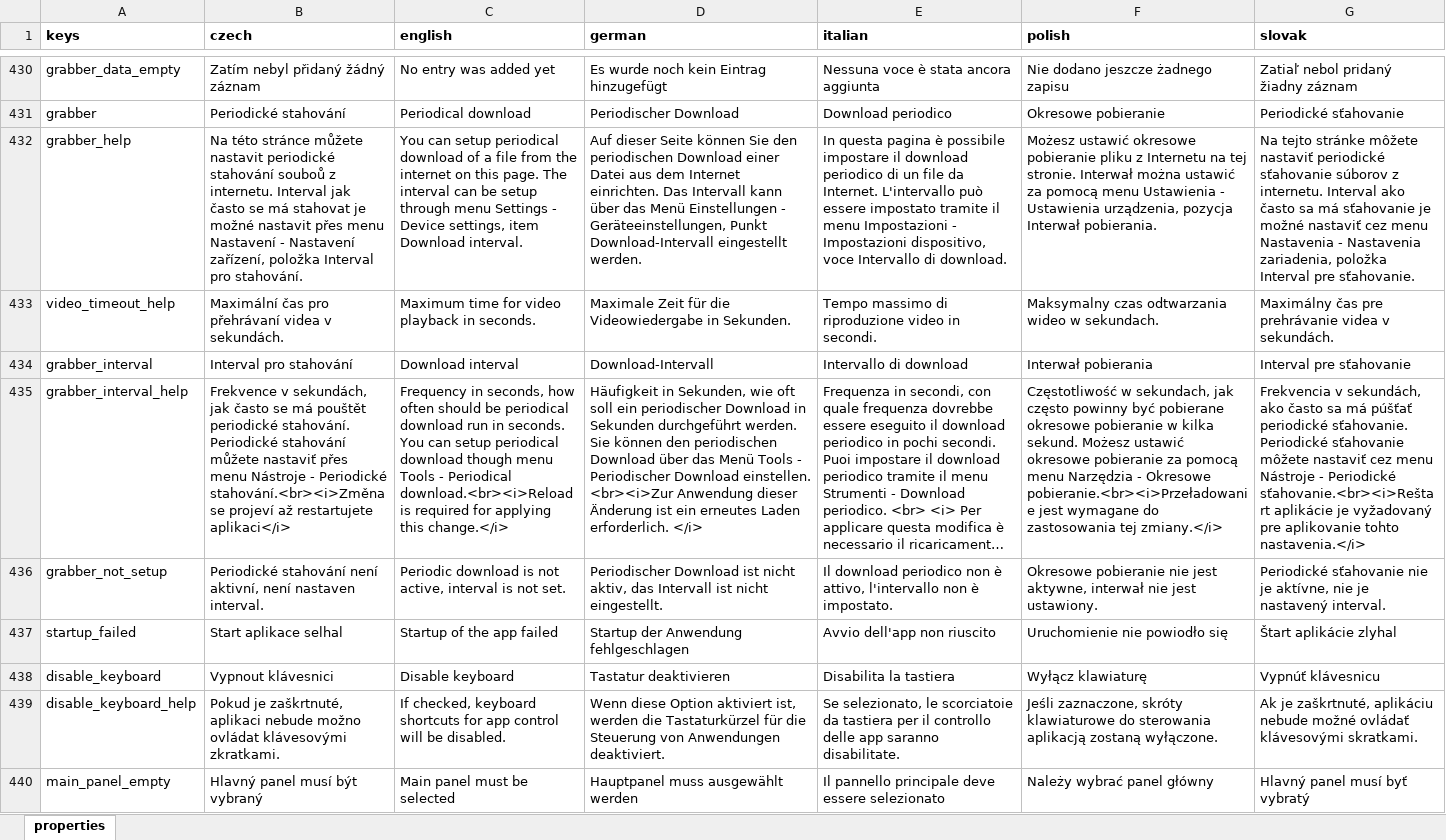
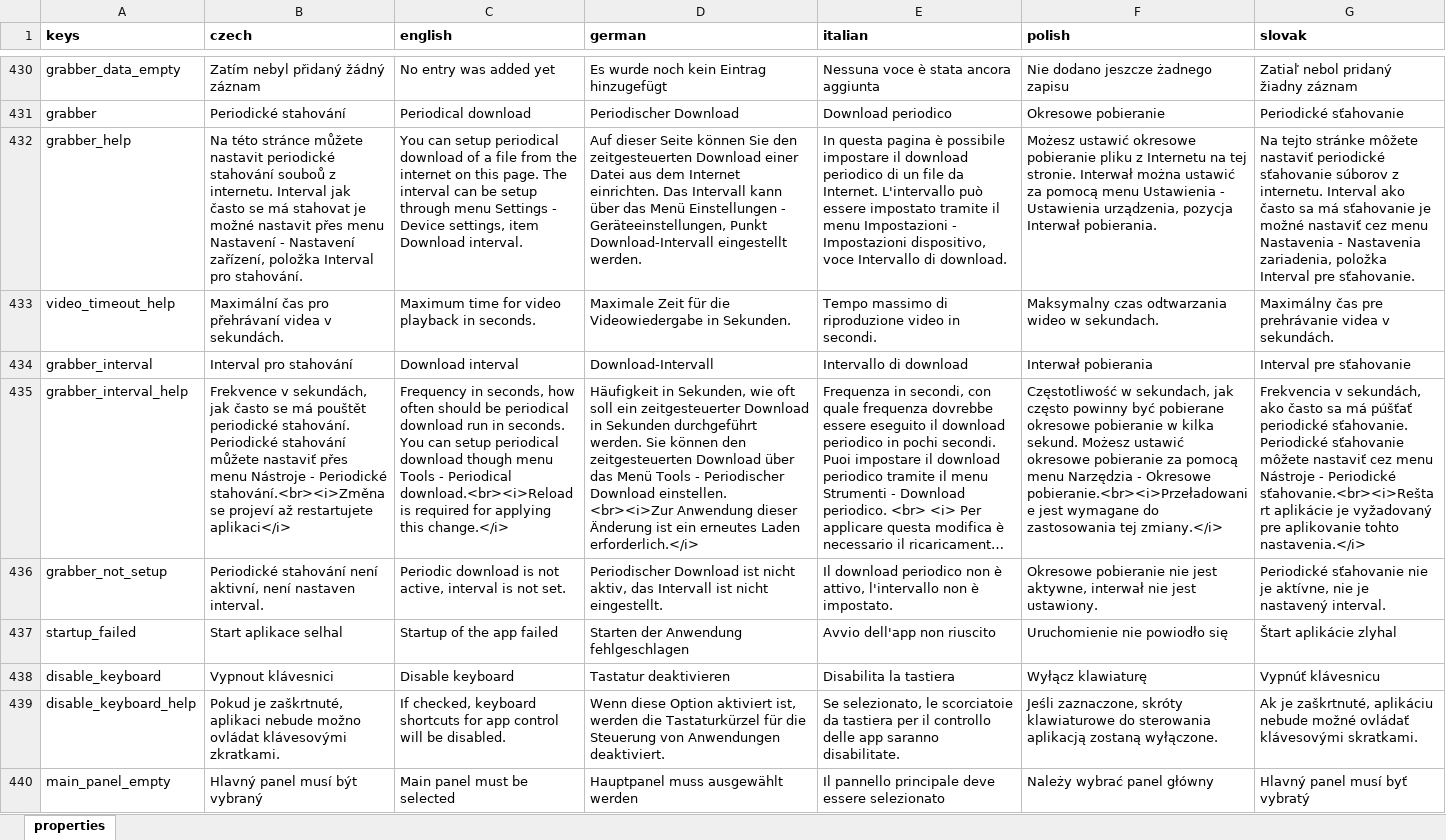
Before and after one commit to milan-fabian/slideshow-localization, an Excel workbook: backend/localization.xlsx, sheet properties, drawn as a sheet; only a part is shown, gaps mark what is left out; long unchanged cells end in …; values as stored, in another font and other column widths than the file's, no borders; the diff covers the shown part only; the diff names each change by its address in the sheet, - before the commit and + after, or states it on an @@ line.

```diff
--- a/backend/localization.xlsx (sheet properties)
+++ b/backend/localization.xlsx (sheet properties)
-D432 (german): …Sie den periodischen Download einer…
+D432 (german): …Sie den zeitgesteuerten Download einer…
-D435 (german): …soll ein periodischer Download in Sekunden durchgeführt werden. Sie können den periodischen Download über das Menü Tools - Periodischer Download einstellen. <br><i>Zur Anwendung dieser Änderung ist ein erneutes Laden erforderlich. </i>
+D435 (german): …soll ein zeitgesteuerter Download in Sekunden durchgeführt werden. Sie können den zeitgesteuerten Download über das Menü Tools - Periodischer Download einstellen. <br><i>Zur Anwendung dieser Änderung ist ein erneutes Laden erforderlich.</i>
-D437 (german): Startup der Anwendung fehlgeschlagen
+D437 (german): Starten der Anwendung fehlgeschlagen
```
Also changed, not shown: 5 added rows and 102 edited cells elsewhere in this sheet, 6 other files.
